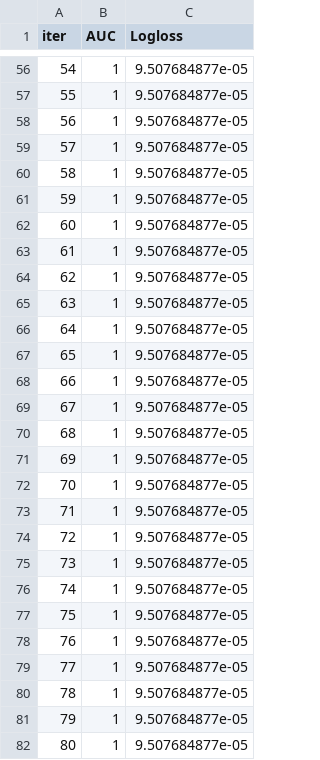
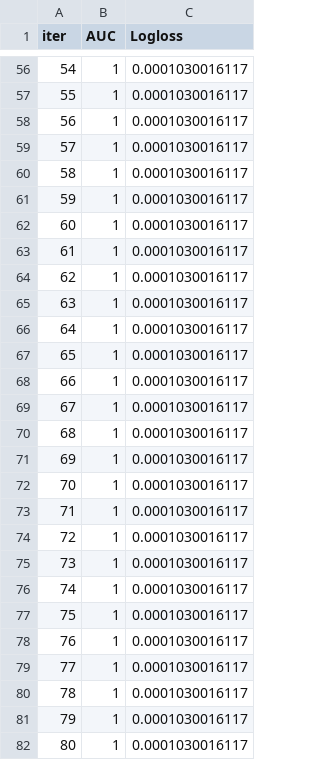
Before and after one commit to oracul-analytics/data-challenge, a TSV file: feature_store_ml/catboost_info/test_error.tsv, drawn as a sheet; only a part is shown, gaps mark what is left out; the diff covers the shown part only.

```diff
--- a/feature_store_ml/catboost_info/test_error.tsv
+++ b/feature_store_ml/catboost_info/test_error.tsv
@@ -56,27 +56,27 @@ iter	AUC	Logloss
-54	1	9.507684877e-05
-55	1	9.507684877e-05
-56	1	9.507684877e-05
-57	1	9.507684877e-05
-58	1	9.507684877e-05
-59	1	9.507684877e-05
-60	1	9.507684877e-05
-61	1	9.507684877e-05
-62	1	9.507684877e-05
-63	1	9.507684877e-05
-64	1	9.507684877e-05
-65	1	9.507684877e-05
-66	1	9.507684877e-05
-67	1	9.507684877e-05
-68	1	9.507684877e-05
-69	1	9.507684877e-05
-70	1	9.507684877e-05
-71	1	9.507684877e-05
-72	1	9.507684877e-05
-73	1	9.507684877e-05
-74	1	9.507684877e-05
-75	1	9.507684877e-05
-76	1	9.507684877e-05
-77	1	9.507684877e-05
-78	1	9.507684877e-05
-79	1	9.507684877e-05
-80	1	9.507684877e-05
+54	1	0.0001030016117
+55	1	0.0001030016117
+56	1	0.0001030016117
+57	1	0.0001030016117
+58	1	0.0001030016117
+59	1	0.0001030016117
+60	1	0.0001030016117
+61	1	0.0001030016117
+62	1	0.0001030016117
+63	1	0.0001030016117
+64	1	0.0001030016117
+65	1	0.0001030016117
+66	1	0.0001030016117
+67	1	0.0001030016117
+68	1	0.0001030016117
+69	1	0.0001030016117
+70	1	0.0001030016117
+71	1	0.0001030016117
+72	1	0.0001030016117
+73	1	0.0001030016117
+74	1	0.0001030016117
+75	1	0.0001030016117
+76	1	0.0001030016117
+77	1	0.0001030016117
+78	1	0.0001030016117
+79	1	0.0001030016117
+80	1	0.0001030016117
```
Also changed, not shown: 173 edited cells elsewhere in this file, feature_store_ml/catboost_info/learn_error.tsv, feature_store_ml/catboost_info/time_left.tsv, 9 other files.
